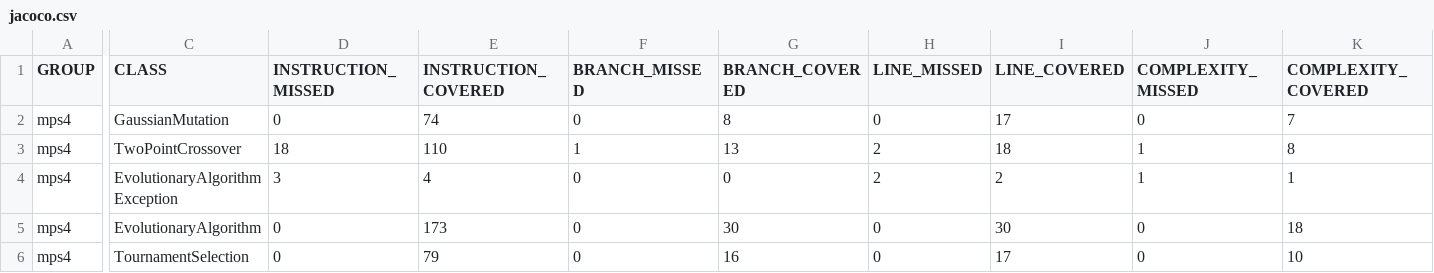
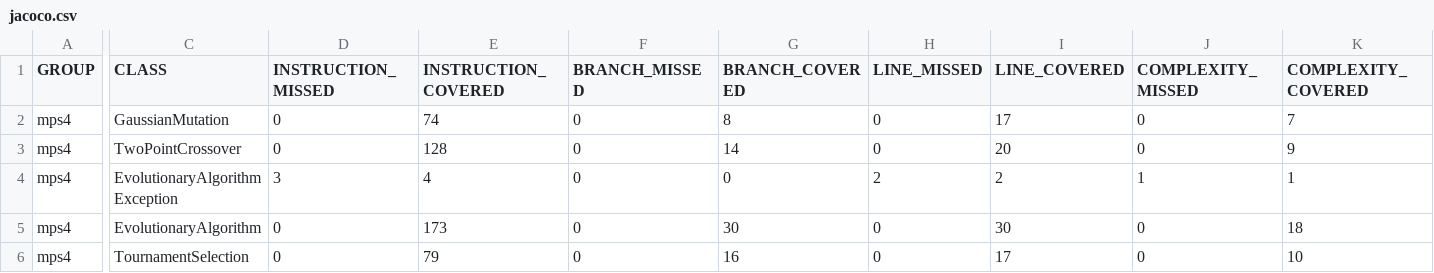
Before and after one commit to DiegoSicre/TestingUMA, a CSV file: Practica4/practica4/target/site/jacoco/jacoco.csv, drawn as a sheet; only a part is shown, gaps mark what is left out; the diff names each change by its address in the sheet, - before the commit and + after, or states it on an @@ line.

```diff
--- a/Practica4/practica4/target/site/jacoco/jacoco.csv
+++ b/Practica4/practica4/target/site/jacoco/jacoco.csv
-D3 (INSTRUCTION_MISSED): 18
+D3 (INSTRUCTION_MISSED): 0
-E3 (INSTRUCTION_COVERED): 110
+E3 (INSTRUCTION_COVERED): 128
-F3 (BRANCH_MISSED): 1
+F3 (BRANCH_MISSED): 0
-G3 (BRANCH_COVERED): 13
+G3 (BRANCH_COVERED): 14
-H3 (LINE_MISSED): 2
+H3 (LINE_MISSED): 0
-I3 (LINE_COVERED): 18
+I3 (LINE_COVERED): 20
-J3 (COMPLEXITY_MISSED): 1
+J3 (COMPLEXITY_MISSED): 0
-K3 (COMPLEXITY_COVERED): 8
+K3 (COMPLEXITY_COVERED): 9
```
Also changed, not shown: 45 other files.
